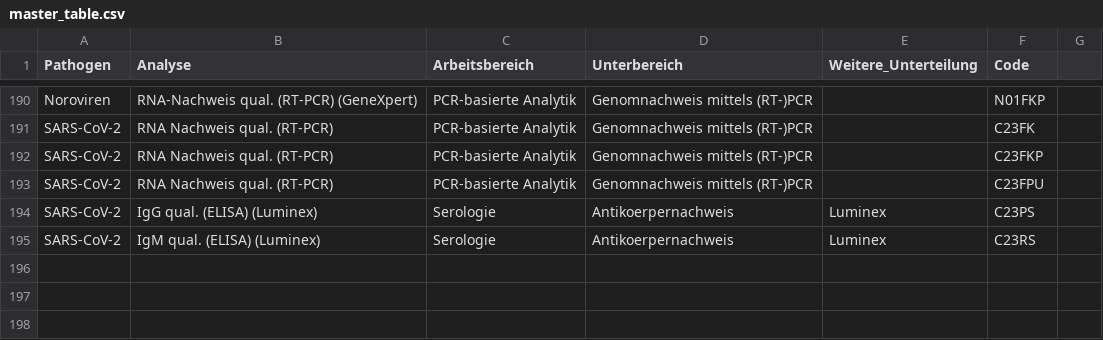
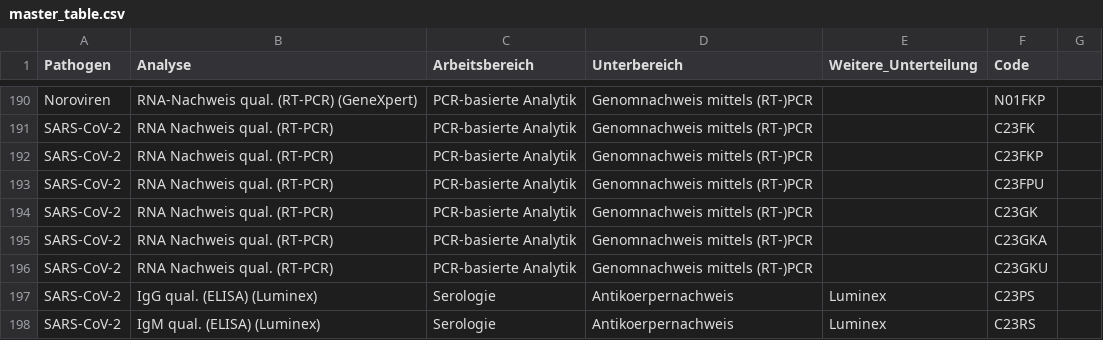
Before and after one commit to medvir/shiny-server, a CSV file: DIA/Statistik/master_table.csv, drawn as a sheet; only a part is shown, gaps mark what is left out; the diff names each change by its address in the sheet, - before the commit and + after, or states it on an @@ line.

```diff
--- a/DIA/Statistik/master_table.csv
+++ b/DIA/Statistik/master_table.csv
+row 194: SARS-CoV-2 | RNA Nachweis qual. (RT-PCR) | PCR-basierte Analytik | Genomnachweis mittels (RT-)PCR |  | C23GK
+row 195: SARS-CoV-2 | RNA Nachweis qual. (RT-PCR) | PCR-basierte Analytik | Genomnachweis mittels (RT-)PCR |  | C23GKA
+row 196: SARS-CoV-2 | RNA Nachweis qual. (RT-PCR) | PCR-basierte Analytik | Genomnachweis mittels (RT-)PCR |  | C23GKU
```
Also changed, not shown: 1 other file.
